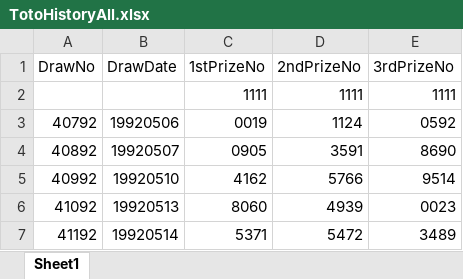
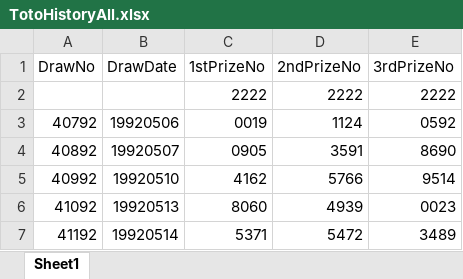
Before and after one commit to wazley-hub/rumah-a-predictor-v9, an Excel workbook: TotoHistoryAll.xlsx, sheet Sheet1, drawn as a sheet; only a part is shown; values as stored, in another font and other column widths than the file's, no borders; removed rows and columns are numbered as before the commit, all else as after; the diff names each change by its address in the sheet, - before the commit and + after, or states it on an @@ line.

Commit message:
Add files via upload

```diff
--- a/TotoHistoryAll.xlsx (sheet Sheet1)
+++ b/TotoHistoryAll.xlsx (sheet Sheet1)
-row 2:  |  | 1111 | 1111 | 1111
+row 2:  |  | 2222 | 2222 | 2222
```
